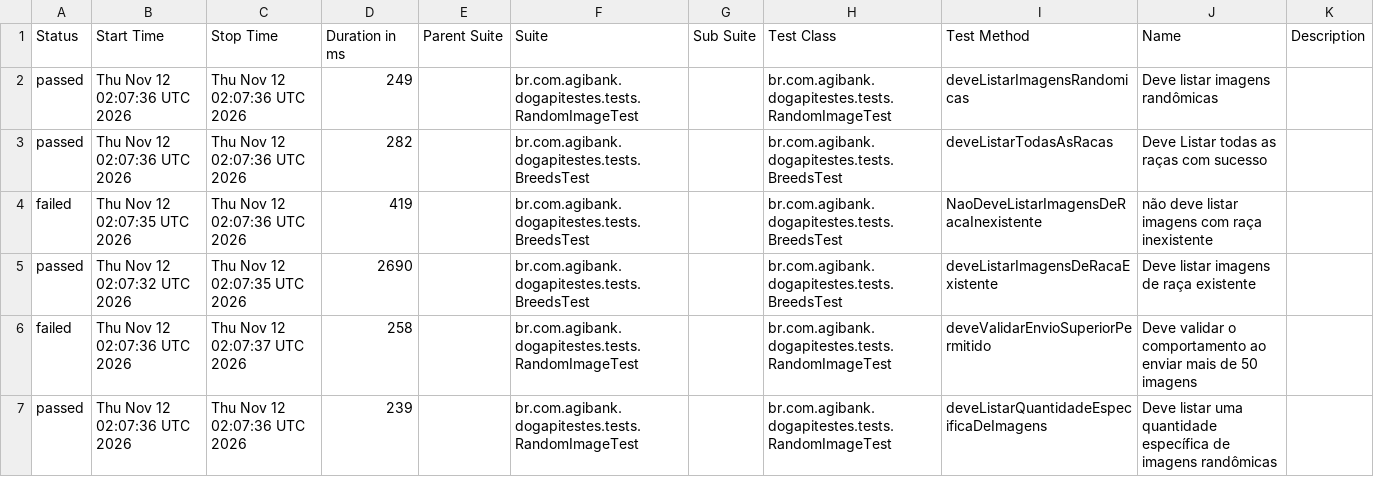
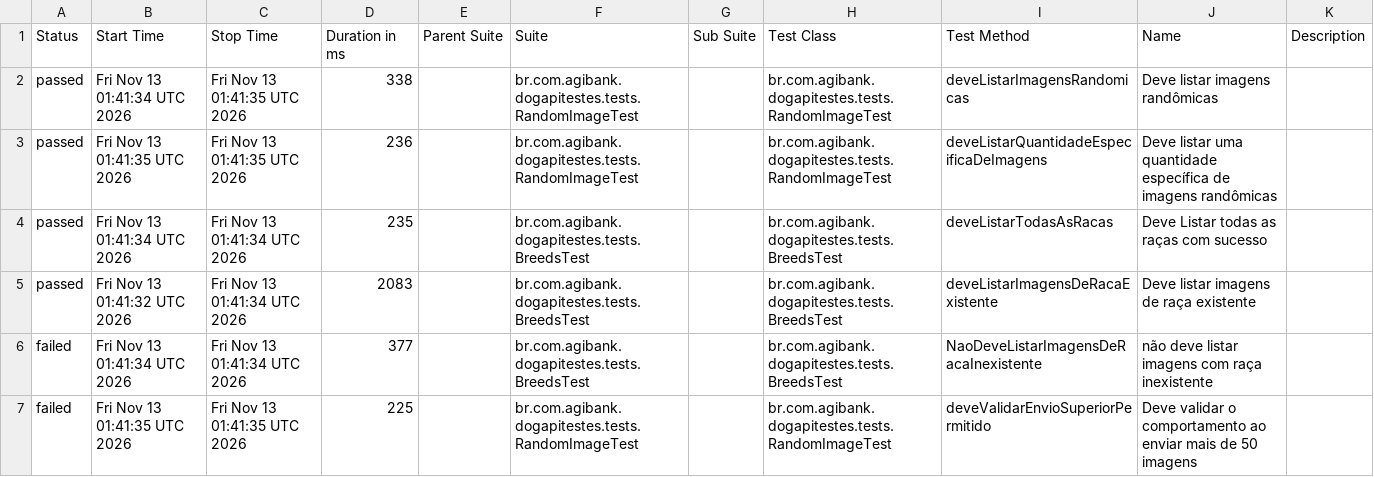
Before and after one commit to JosinaldoGJunior/desafio-tecnico-agibank, a CSV file: data/suites.csv, drawn as a sheet.

```diff
--- a/data/suites.csv
+++ b/data/suites.csv
@@ -1,7 +1,7 @@
 "Status","Start Time","Stop Time","Duration in ms","Parent Suite","Suite","Sub Suite","Test Class","Test Method","Name","Description"
-"passed","Thu Nov 12 02:07:36 UTC 2026","Thu Nov 12 02:07:36 UTC 2026","249","","br.com.agibank.dogapitestes.tests.RandomImageTest","","br.com.agibank.dogapitestes.tests.RandomImageTest","deveListarImagensRandomicas","Deve listar imagens randômicas",""
-"passed","Thu Nov 12 02:07:36 UTC 2026","Thu Nov 12 02:07:36 UTC 2026","282","","br.com.agibank.dogapitestes.tests.BreedsTest","","br.com.agibank.dogapitestes.tests.BreedsTest","deveListarTodasAsRacas","Deve Listar todas as raças com sucesso",""
-"failed","Thu Nov 12 02:07:35 UTC 2026","Thu Nov 12 02:07:36 UTC 2026","419","","br.com.agibank.dogapitestes.tests.BreedsTest","","br.com.agibank.dogapitestes.tests.BreedsTest","NaoDeveListarImagensDeRacaInexistente","não deve listar imagens com raça inexistente",""
-"passed","Thu Nov 12 02:07:32 UTC 2026","Thu Nov 12 02:07:35 UTC 2026","2690","","br.com.agibank.dogapitestes.tests.BreedsTest","","br.com.agibank.dogapitestes.tests.BreedsTest","deveListarImagensDeRacaExistente","Deve listar imagens de raça existente",""
-"failed","Thu Nov 12 02:07:36 UTC 2026","Thu Nov 12 02:07:37 UTC 2026","258","","br.com.agibank.dogapitestes.tests.RandomImageTest","","br.com.agibank.dogapitestes.tests.RandomImageTest","deveValidarEnvioSuperiorPermitido","Deve validar o comportamento ao enviar mais de 50 imagens",""
-"passed","Thu Nov 12 02:07:36 UTC 2026","Thu Nov 12 02:07:36 UTC 2026","239","","br.com.agibank.dogapitestes.tests.RandomImageTest","","br.com.agibank.dogapitestes.tests.RandomImageTest","deveListarQuantidadeEspecificaDeImagens","Deve listar uma quantidade específica de imagens randômicas",""
+"passed","Fri Nov 13 01:41:34 UTC 2026","Fri Nov 13 01:41:35 UTC 2026","338","","br.com.agibank.dogapitestes.tests.RandomImageTest","","br.com.agibank.dogapitestes.tests.RandomImageTest","deveListarImagensRandomicas","Deve listar imagens randômicas",""
+"passed","Fri Nov 13 01:41:35 UTC 2026","Fri Nov 13 01:41:35 UTC 2026","236","","br.com.agibank.dogapitestes.tests.RandomImageTest","","br.com.agibank.dogapitestes.tests.RandomImageTest","deveListarQuantidadeEspecificaDeImagens","Deve listar uma quantidade específica de imagens randômicas",""
+"passed","Fri Nov 13 01:41:34 UTC 2026","Fri Nov 13 01:41:34 UTC 2026","235","","br.com.agibank.dogapitestes.tests.BreedsTest","","br.com.agibank.dogapitestes.tests.BreedsTest","deveListarTodasAsRacas","Deve Listar todas as raças com sucesso",""
+"passed","Fri Nov 13 01:41:32 UTC 2026","Fri Nov 13 01:41:34 UTC 2026","2083","","br.com.agibank.dogapitestes.tests.BreedsTest","","br.com.agibank.dogapitestes.tests.BreedsTest","deveListarImagensDeRacaExistente","Deve listar imagens de raça existente",""
+"failed","Fri Nov 13 01:41:34 UTC 2026","Fri Nov 13 01:41:34 UTC 2026","377","","br.com.agibank.dogapitestes.tests.BreedsTest","","br.com.agibank.dogapitestes.tests.BreedsTest","NaoDeveListarImagensDeRacaInexistente","não deve listar imagens com raça inexistente",""
+"failed","Fri Nov 13 01:41:35 UTC 2026","Fri Nov 13 01:41:35 UTC 2026","225","","br.com.agibank.dogapitestes.tests.RandomImageTest","","br.com.agibank.dogapitestes.tests.RandomImageTest","deveValidarEnvioSuperiorPermitido","Deve validar o comportamento ao enviar mais de 50 imagens",""
```
Also changed, not shown: 26 other files.
